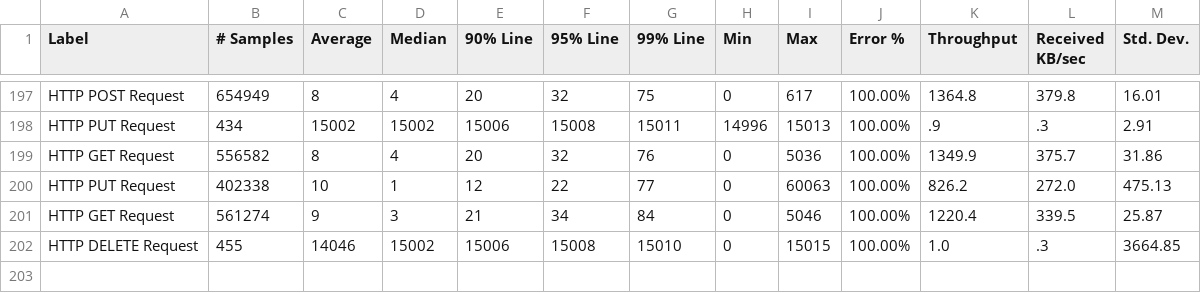
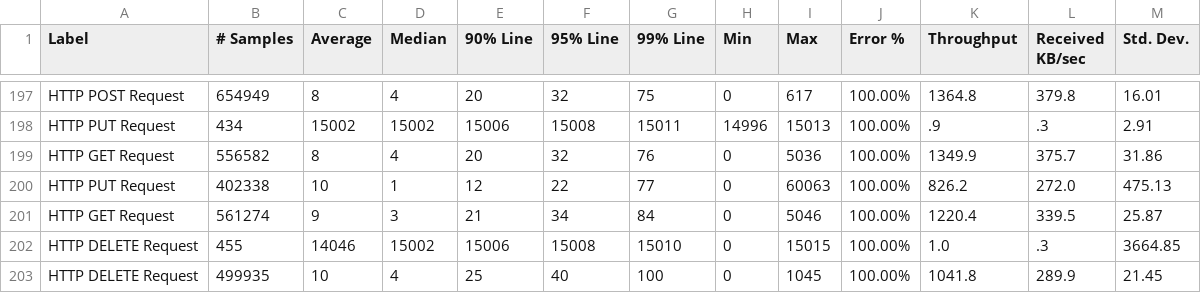
Before and after one commit to ballerina-platform/module-ballerinax-oracledb, a CSV file: load-tests/online_shop/results/summary.csv, drawn as a sheet; only a part is shown, gaps mark what is left out.

Commit message:
Update online_shop test results on Mon Sep 12 05:04:34 UTC 2022

```diff
--- a/load-tests/online_shop/results/summary.csv
+++ b/load-tests/online_shop/results/summary.csv
@@ -202 +202,2 @@ HTTP GET Request,561274,9,3,21,34,84,0,5046,100.00%,1220.4,339.5,25.87
 HTTP DELETE Request,455,14046,15002,15006,15008,15010,0,15015,100.00%,1.0,.3,3664.85
+HTTP DELETE Request,499935,10,4,25,40,100,0,1045,100.00%,1041.8,289.9,21.45
```
